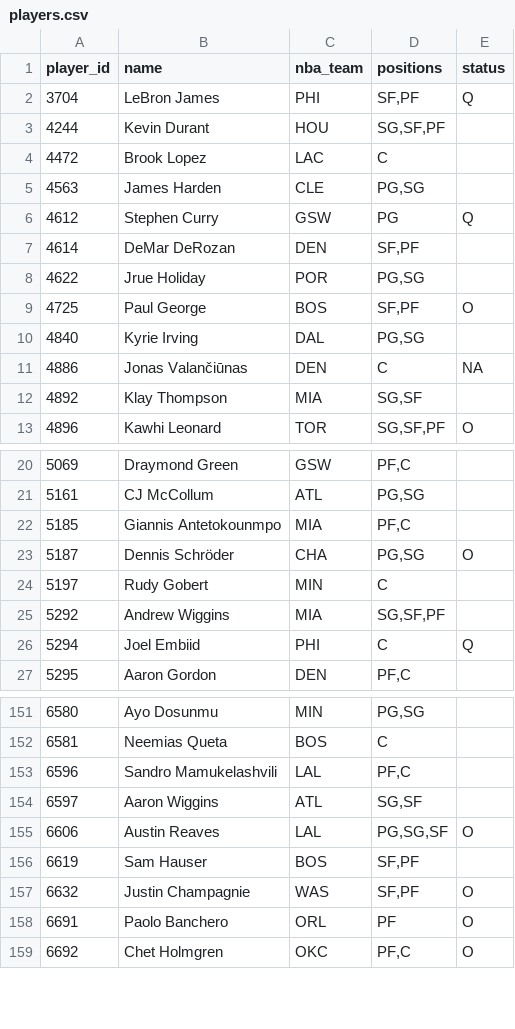
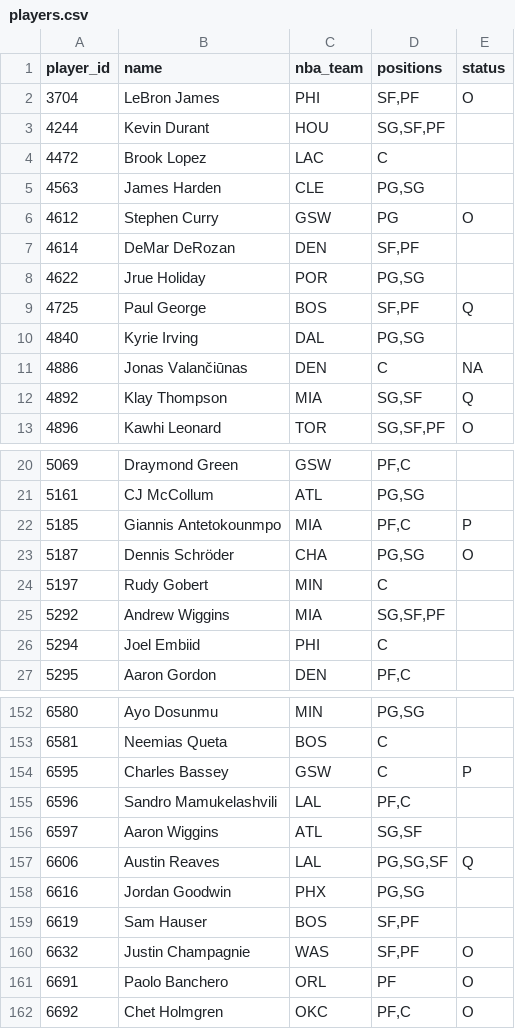
Before and after one commit to Dziesma/fantasy-lombards, a CSV file: data/yahoo/players.csv, drawn as a sheet; only a part is shown, gaps mark what is left out; the diff covers the shown part only.

```diff
--- a/data/yahoo/players.csv
+++ b/data/yahoo/players.csv
@@ -1,3 +1,3 @@
 player_id,name,nba_team,positions,status
-3704,LeBron James,PHI,"SF,PF",Q
+3704,LeBron James,PHI,"SF,PF",O
 4244,Kevin Durant,HOU,"SG,SF,PF",
@@ -5,9 +5,9 @@ player_id,name,nba_team,positions,status
 4563,James Harden,CLE,"PG,SG",
-4612,Stephen Curry,GSW,PG,Q
+4612,Stephen Curry,GSW,PG,O
 4614,DeMar DeRozan,DEN,"SF,PF",
 4622,Jrue Holiday,POR,"PG,SG",
-4725,Paul George,BOS,"SF,PF",O
+4725,Paul George,BOS,"SF,PF",Q
 4840,Kyrie Irving,DAL,"PG,SG",
 4886,Jonas Valančiūnas,DEN,C,NA
-4892,Klay Thompson,MIA,"SG,SF",
+4892,Klay Thompson,MIA,"SG,SF",Q
 4896,Kawhi Leonard,TOR,"SG,SF,PF",O
@@ -21,3 +21,3 @@ player_id,name,nba_team,positions,status
 5161,CJ McCollum,ATL,"PG,SG",
-5185,Giannis Antetokounmpo,MIA,"PF,C",
+5185,Giannis Antetokounmpo,MIA,"PF,C",P
 5187,Dennis Schröder,CHA,"PG,SG",O
@@ -25,3 +25,3 @@ player_id,name,nba_team,positions,status
 5292,Andrew Wiggins,MIA,"SG,SF,PF",
-5294,Joel Embiid,PHI,C,Q
+5294,Joel Embiid,PHI,C,
 5295,Aaron Gordon,DEN,"PF,C",
@@ -152,5 +153,7 @@ player_id,name,nba_team,positions,status
 6581,Neemias Queta,BOS,C,
+6595,Charles Bassey,GSW,C,P
 6596,Sandro Mamukelashvili,LAL,"PF,C",
 6597,Aaron Wiggins,ATL,"SG,SF",
-6606,Austin Reaves,LAL,"PG,SG,SF",O
+6606,Austin Reaves,LAL,"PG,SG,SF",Q
+6616,Jordan Goodwin,PHX,"PG,SG",
 6619,Sam Hauser,BOS,"SF,PF",
```
Also changed, not shown: 3 added rows and 21 edited cells elsewhere in this file, data/yahoo/h2h.csv, data/yahoo/players_week.csv, 7 other files.
